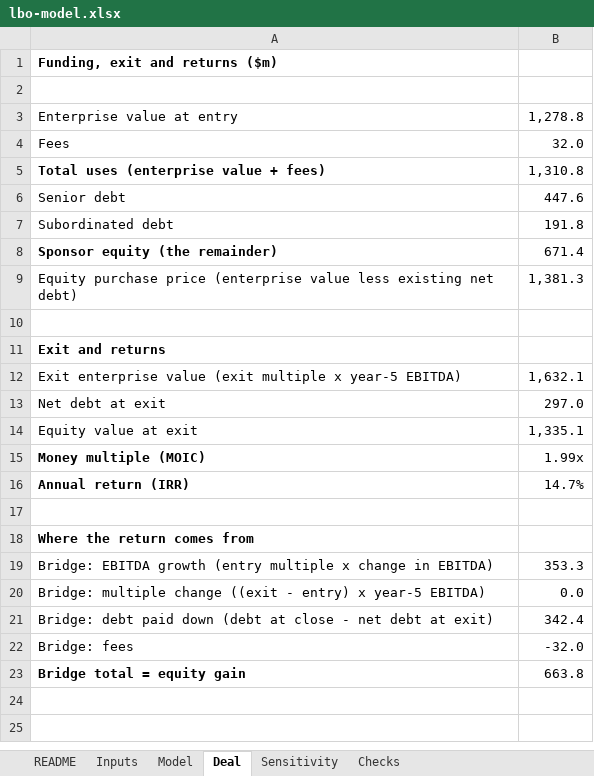
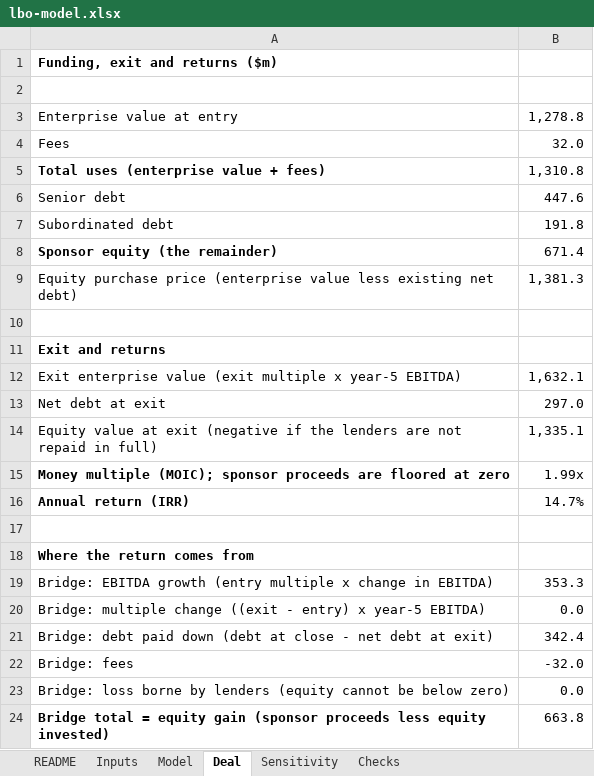
Before and after one commit to lindgreendavid/lindgreendavid.github.io, an Excel workbook: public/downloads/lbo-workbench/lbo-model.xlsx, sheet Deal, drawn as a sheet; values as stored, in another font and other column widths than the file's, no borders; addresses are those after the commit; the diff names each change by its address in the sheet, - before the commit and + after, or states it on an @@ line.

```diff
--- a/public/downloads/lbo-workbench/lbo-model.xlsx (sheet Deal)
+++ b/public/downloads/lbo-workbench/lbo-model.xlsx (sheet Deal)
-A14: Equity value at exit
+A14: Equity value at exit (negative if the lenders are not repaid in full)
-A15: Money multiple (MOIC)
+A15: Money multiple (MOIC); sponsor proceeds are floored at zero
+row 23: Bridge: loss borne by lenders (equity cannot be below zero) | 0.0
-A24: …equity gain
+A24: …equity gain (sponsor proceeds less equity invested)
```
Also changed, not shown: formulas that keep their value, 12 other files.
